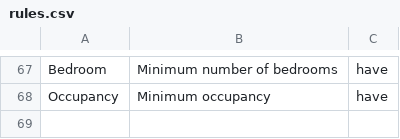
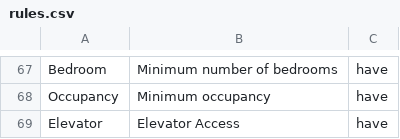
Before and after one commit to greenriver/boston-cas, a CSV file: db/rules.csv, drawn as a sheet; only a part is shown, gaps mark what is left out.

Commit message:
Restore unit level rules; rule for elevators and ability to flag identified patients as having a full release

```diff
--- a/db/rules.csv
+++ b/db/rules.csv
@@ -68 +68,2 @@ Bedroom,Minimum number of bedrooms,have
 Occupancy,Minimum occupancy,have
+Elevator,Elevator Access,have
```
Also changed, not shown: 13 other files.
